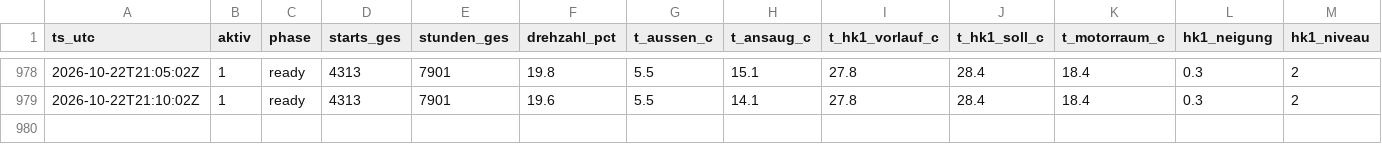
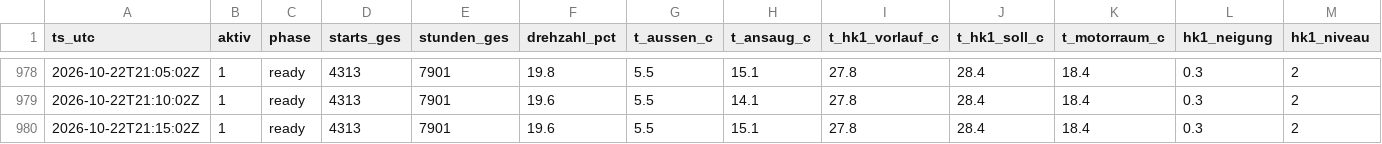
Before and after one commit to SchroedingerTh/viessmann-log, a CSV file: kompressor_log.csv, drawn as a sheet; only a part is shown, gaps mark what is left out.

Commit message:
poll 2026-10-22T21:15Z [skip ci]

```diff
--- a/kompressor_log.csv
+++ b/kompressor_log.csv
@@ -979 +979,2 @@ ts_utc;aktiv;phase;starts_ges;stunden_ges;drehzahl_pct;t_aussen_c;t_ansaug_c;t_h
 2026-10-22T21:10:02Z;1;ready;4313;7901;19.6;5.5;14.1;27.8;28.4;18.4;0.3;2
+2026-10-22T21:15:02Z;1;ready;4313;7901;19.6;5.5;15.1;27.8;28.4;18.4;0.3;2
```
